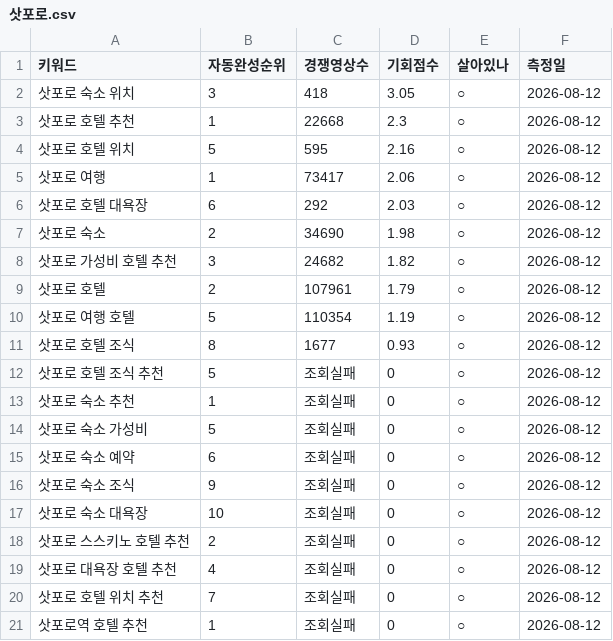
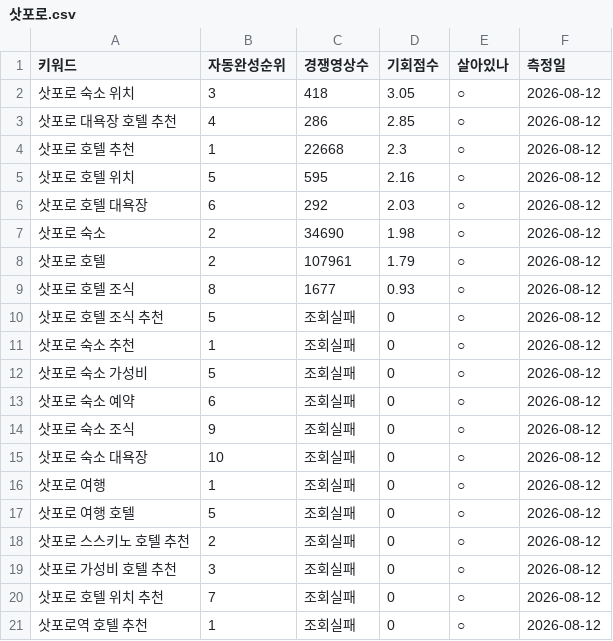
Before and after one commit to dgmasters01/tw-b2b, a CSV file: _content/youtube/keywords/삿포로.csv, drawn as a sheet.

```diff
--- a/_content/youtube/keywords/삿포로.csv
+++ b/_content/youtube/keywords/삿포로.csv
@@ -2,10 +2,8 @@
 삿포로 숙소 위치,3,418,3.05,○,2026-08-12
+삿포로 대욕장 호텔 추천,4,286,2.85,○,2026-08-12
 삿포로 호텔 추천,1,22668,2.3,○,2026-08-12
 삿포로 호텔 위치,5,595,2.16,○,2026-08-12
-삿포로 여행,1,73417,2.06,○,2026-08-12
 삿포로 호텔 대욕장,6,292,2.03,○,2026-08-12
 삿포로 숙소,2,34690,1.98,○,2026-08-12
-삿포로 가성비 호텔 추천,3,24682,1.82,○,2026-08-12
 삿포로 호텔,2,107961,1.79,○,2026-08-12
-삿포로 여행 호텔,5,110354,1.19,○,2026-08-12
 삿포로 호텔 조식,8,1677,0.93,○,2026-08-12
@@ -17,4 +15,6 @@
 삿포로 숙소 대욕장,10,조회실패,0,○,2026-08-12
+삿포로 여행,1,조회실패,0,○,2026-08-12
+삿포로 여행 호텔,5,조회실패,0,○,2026-08-12
 삿포로 스스키노 호텔 추천,2,조회실패,0,○,2026-08-12
-삿포로 대욕장 호텔 추천,4,조회실패,0,○,2026-08-12
+삿포로 가성비 호텔 추천,3,조회실패,0,○,2026-08-12
 삿포로 호텔 위치 추천,7,조회실패,0,○,2026-08-12
```
